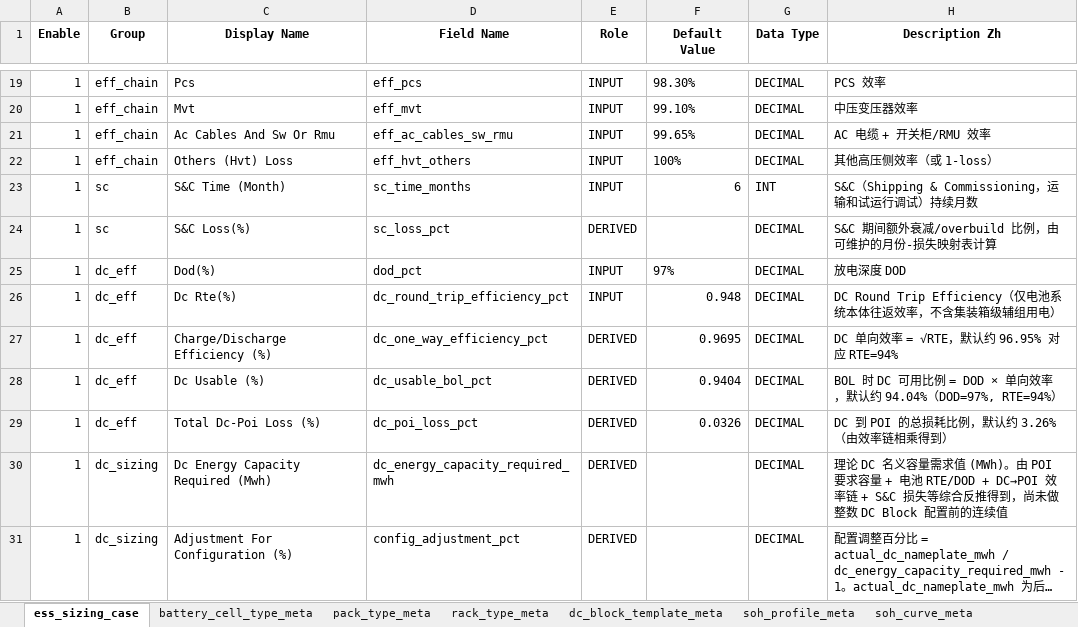
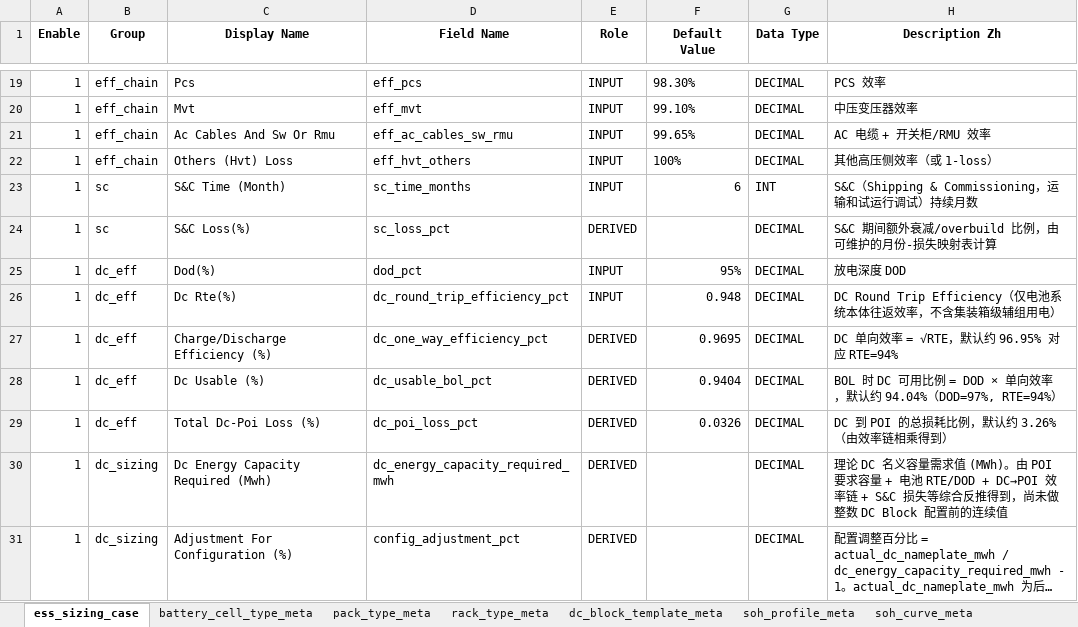
Before and after one commit to rogerhanzhao/Unified, an Excel workbook: data/ess_sizing_data_dictionary_v13_dc_autofit.xlsx, sheet ess_sizing_case, drawn as a sheet; only a part is shown, gaps mark what is left out; long unchanged cells end in …; values as stored, in another font and other column widths than the file's, no borders; the diff names each change by its address in the sheet, - before the commit and + after, or states it on an @@ line.

```diff
--- a/data/ess_sizing_data_dictionary_v13_dc_autofit.xlsx (sheet ess_sizing_case)
+++ b/data/ess_sizing_data_dictionary_v13_dc_autofit.xlsx (sheet ess_sizing_case)
-F25 (Default Value): 97%
+F25 (Default Value): 95%
```
Also changed, not shown: 6 other files.
